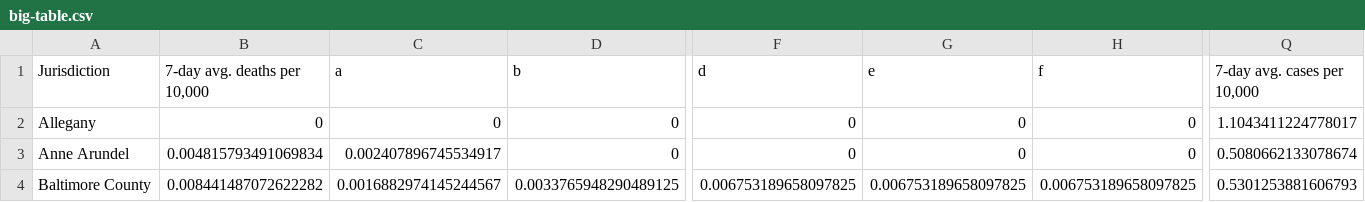
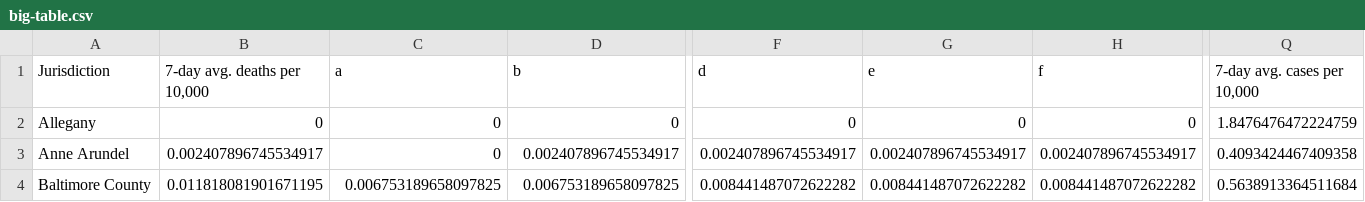
Before and after one commit to Baltimore-Sun/md-covid-scraper, a CSV file: big-table.csv, drawn as a sheet; only a part is shown, gaps mark what is left out; the diff covers the shown part only; the diff names each change by its address in the sheet, - before the commit and + after, or states it on an @@ line.

```diff
--- a/big-table.csv
+++ b/big-table.csv
-Q2 (7-day avg. cases per 10,000): 1.1043411224778017
+Q2 (7-day avg. cases per 10,000): 1.8476476472224759
-B3 (7-day avg. deaths per 10,000): 0.004815793491069834
+B3 (7-day avg. deaths per 10,000): 0.002407896745534917
-C3 (a): 0.002407896745534917
+C3 (a): 0
-D3 (b): 0
+D3 (b): 0.002407896745534917
-F3 (d): 0
+F3 (d): 0.002407896745534917
-G3 (e): 0
+G3 (e): 0.002407896745534917
-H3 (f): 0
+H3 (f): 0.002407896745534917
-Q3 (7-day avg. cases per 10,000): 0.5080662133078674
+Q3 (7-day avg. cases per 10,000): 0.4093424467409358
-B4 (7-day avg. deaths per 10,000): 0.008441487072622282
+B4 (7-day avg. deaths per 10,000): 0.011818081901671195
-C4 (a): 0.0016882974145244567
+C4 (a): 0.006753189658097825
-D4 (b): 0.0033765948290489125
+D4 (b): 0.006753189658097825
-F4 (d): 0.006753189658097825
+F4 (d): 0.008441487072622282
-G4 (e): 0.006753189658097825
+G4 (e): 0.008441487072622282
-H4 (f): 0.006753189658097825
+H4 (f): 0.008441487072622282
-Q4 (7-day avg. cases per 10,000): 0.5301253881606793
+Q4 (7-day avg. cases per 10,000): 0.5638913364511684
```
Also changed, not shown: 183 edited cells elsewhere in this file, age_graphic.csv, graphic-top.csv, 4 other files.
